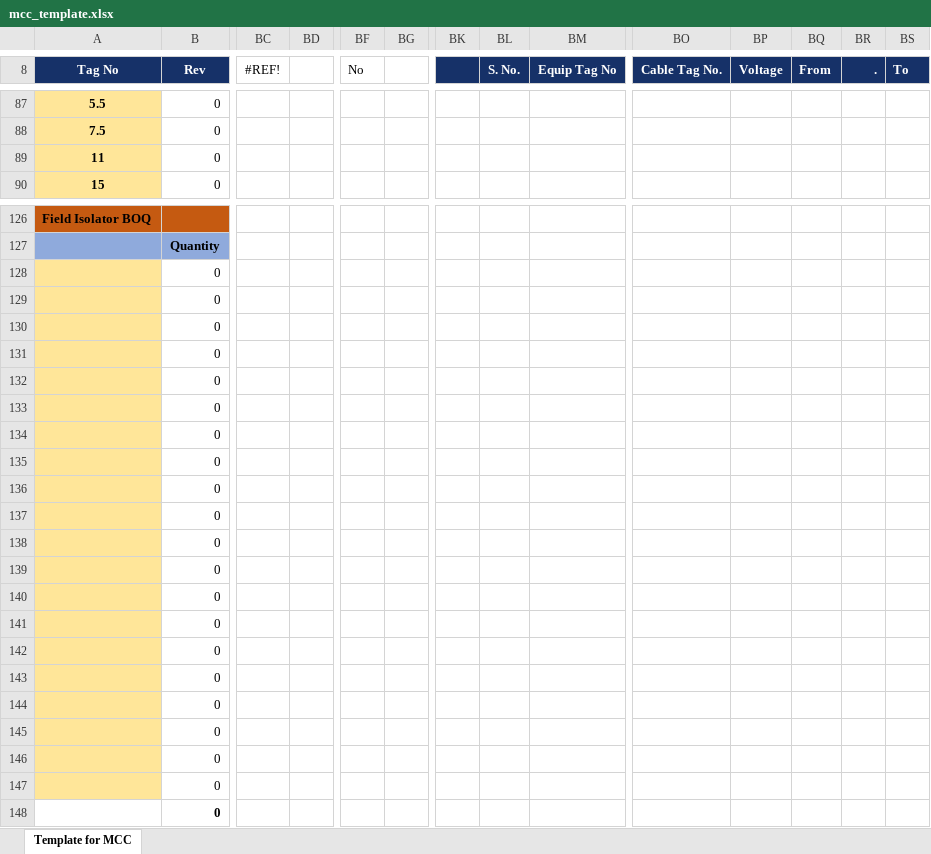
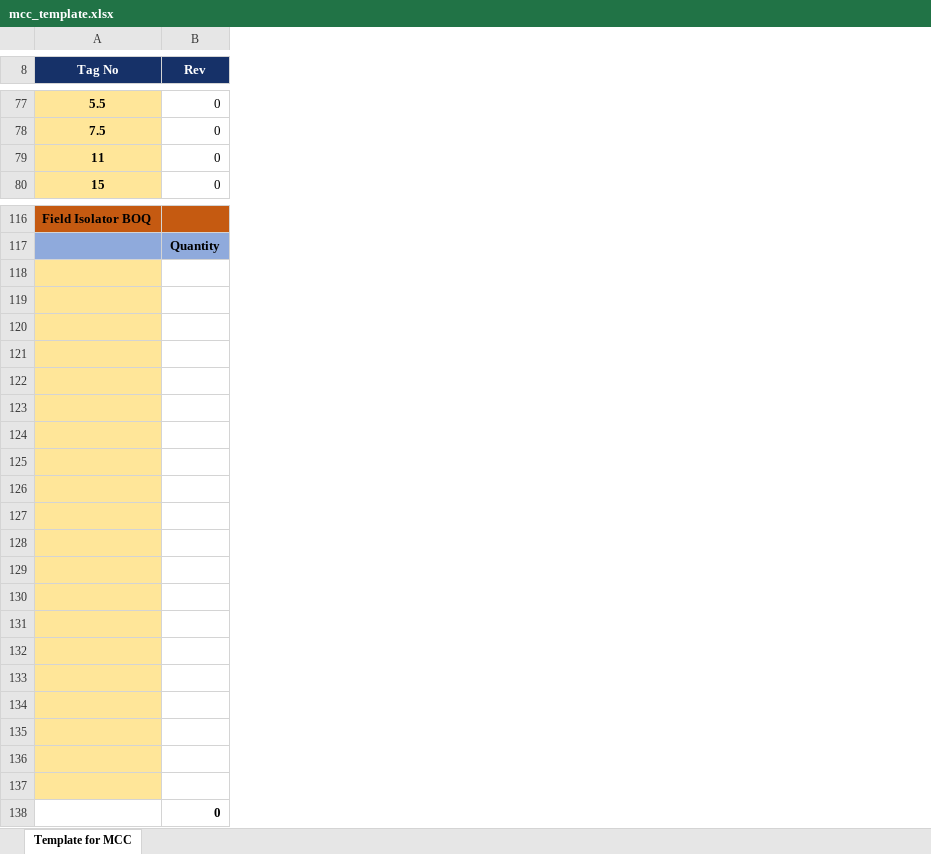
Before and after one commit to Shrek271198/eloader, an Excel workbook: src/templates/mcc_template.xlsx, sheet Template for MCC, drawn as a sheet; only a part is shown, gaps mark what is left out; values as stored, in another font and other column widths than the file's, no borders; charts and pictures and conditional formats not drawn; removed rows and columns are numbered as before the commit, all else as after; rows hold the shown columns only; the diff covers the shown part only; the diff names each change by its address in the sheet, - before the commit and + after, or states it on an @@ line.

```diff
--- a/src/templates/mcc_template.xlsx (sheet Template for MCC)
+++ b/src/templates/mcc_template.xlsx (sheet Template for MCC)
-column BC (#REF!), empty
-column BD, empty
-column BF (No), empty
-column BG, empty
-column BK, empty
-column BL (S. No.), empty
-column BM (Equip Tag No), empty
-column BO (Cable Tag No.), empty
-column BP (Voltage), empty
-column BQ (From), empty
-column BR (.), empty
-column BS (To), empty
-B118:B123 (Rev): 0
+B118:B123 (Rev): (empty)
-row 134:  | 0
+row 124: (empty)
-B125:B137 (Rev): 0
+B125:B137 (Rev): (empty)
```
Also changed, not shown: 3 added rows, 13 removed rows, 1 moved row, 37 removed columns, 40 edited cells and cell formats elsewhere in this sheet, formulas that keep their value, hidden cells, charts or pictures, 1 other file.
